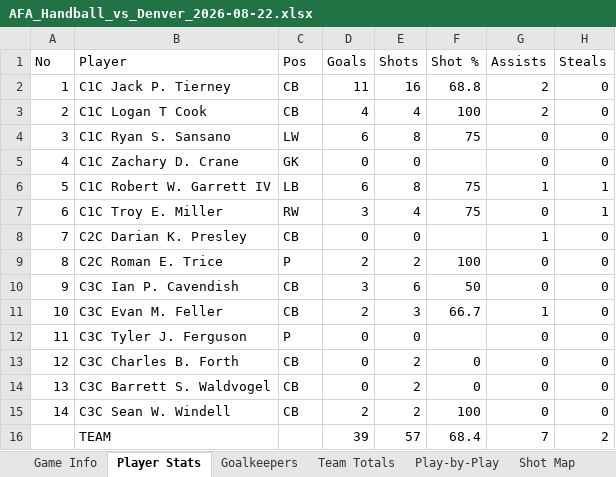
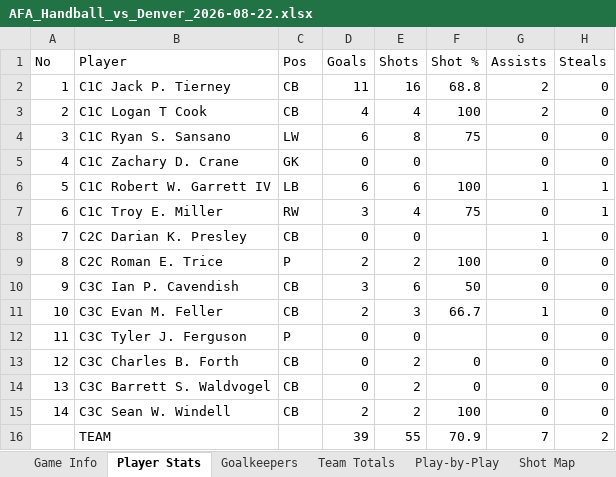
Before and after one commit to rwgthefour/Handball, an Excel workbook: games/AFA_Handball_vs_Denver_2026-08-22.xlsx, sheet Player Stats, drawn as a sheet; only a part is shown; values as stored, in another font and other column widths than the file's, no borders; the diff names each change by its address in the sheet, - before the commit and + after, or states it on an @@ line.

```diff
--- a/games/AFA_Handball_vs_Denver_2026-08-22.xlsx (sheet Player Stats)
+++ b/games/AFA_Handball_vs_Denver_2026-08-22.xlsx (sheet Player Stats)
-E6 (Shots): 8
+E6 (Shots): 6
-F6 (Shot %): 75
+F6 (Shot %): 100
-E16 (Shots): 57
+E16 (Shots): 55
-F16 (Shot %): 68.4
+F16 (Shot %): 70.9
```
Also changed, not shown: sheet Play-by-Play, sheet Team Totals.
